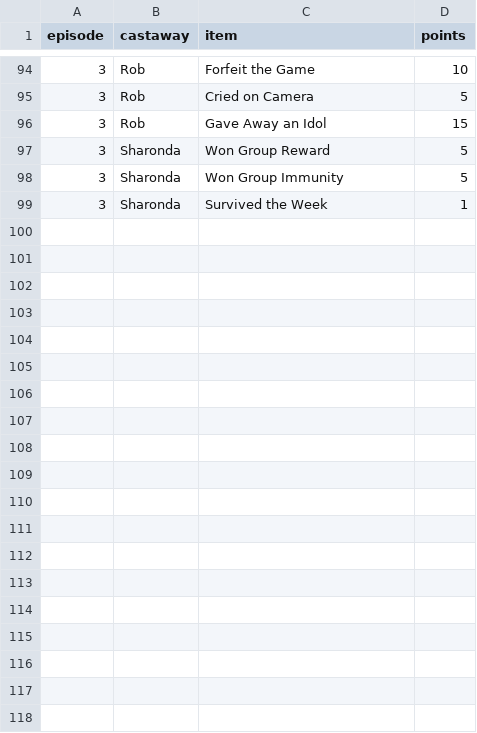
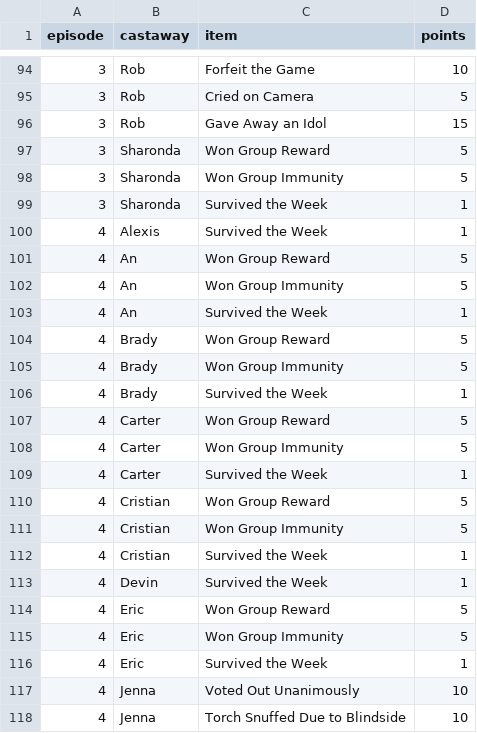
Before and after one commit to leighjbgmailcom/survivor-pool, a CSV file: seasons/51/official_breakdown.csv, drawn as a sheet; only a part is shown, gaps mark what is left out; the diff covers the shown part only.

```diff
--- a/seasons/51/official_breakdown.csv
+++ b/seasons/51/official_breakdown.csv
@@ -99 +99,20 @@ episode,castaway,item,points
 3,Sharonda,Survived the Week,1
+4,Alexis,Survived the Week,1
+4,An,Won Group Reward,5
+4,An,Won Group Immunity,5
+4,An,Survived the Week,1
+4,Brady,Won Group Reward,5
+4,Brady,Won Group Immunity,5
+4,Brady,Survived the Week,1
+4,Carter,Won Group Reward,5
+4,Carter,Won Group Immunity,5
+4,Carter,Survived the Week,1
+4,Cristian,Won Group Reward,5
+4,Cristian,Won Group Immunity,5
+4,Cristian,Survived the Week,1
+4,Devin,Survived the Week,1
+4,Eric,Won Group Reward,5
+4,Eric,Won Group Immunity,5
+4,Eric,Survived the Week,1
+4,Jenna,Voted Out Unanimously,10
+4,Jenna,Torch Snuffed Due to Blindside,10
```
Also changed, not shown: 23 added rows elsewhere in this file, seasons/51/official_points.csv, 1 other file.
